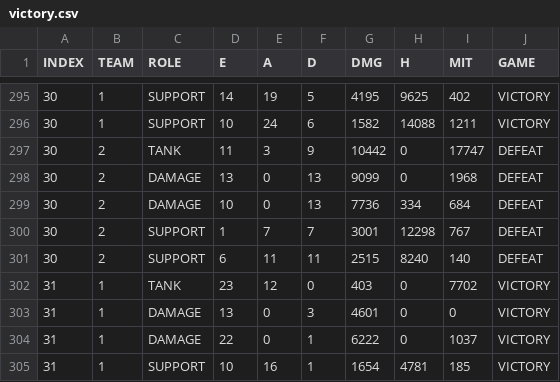
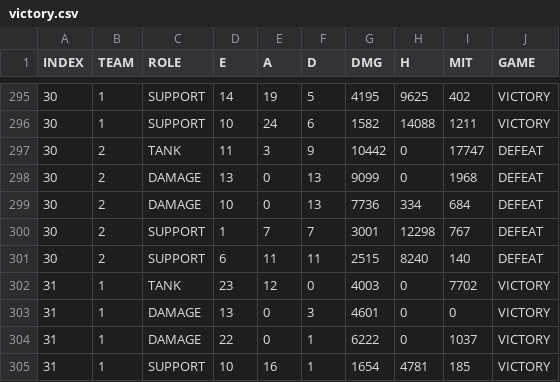
Before and after one commit to r0cd7b/overwatch_2_scoreboard_analysis, a CSV file: datasets/victory.csv, drawn as a sheet; only a part is shown, gaps mark what is left out.

```diff
--- a/datasets/victory.csv
+++ b/datasets/victory.csv
@@ -301,3 +301,3 @@
 30,2,SUPPORT,6,11,11,2515,8240,140,DEFEAT
-31,1,TANK,23,12,0,403,0,7702,VICTORY
+31,1,TANK,23,12,0,4003,0,7702,VICTORY
 31,1,DAMAGE,13,0,3,4601,0,0,VICTORY
```
Also changed, not shown: 2 other files.
